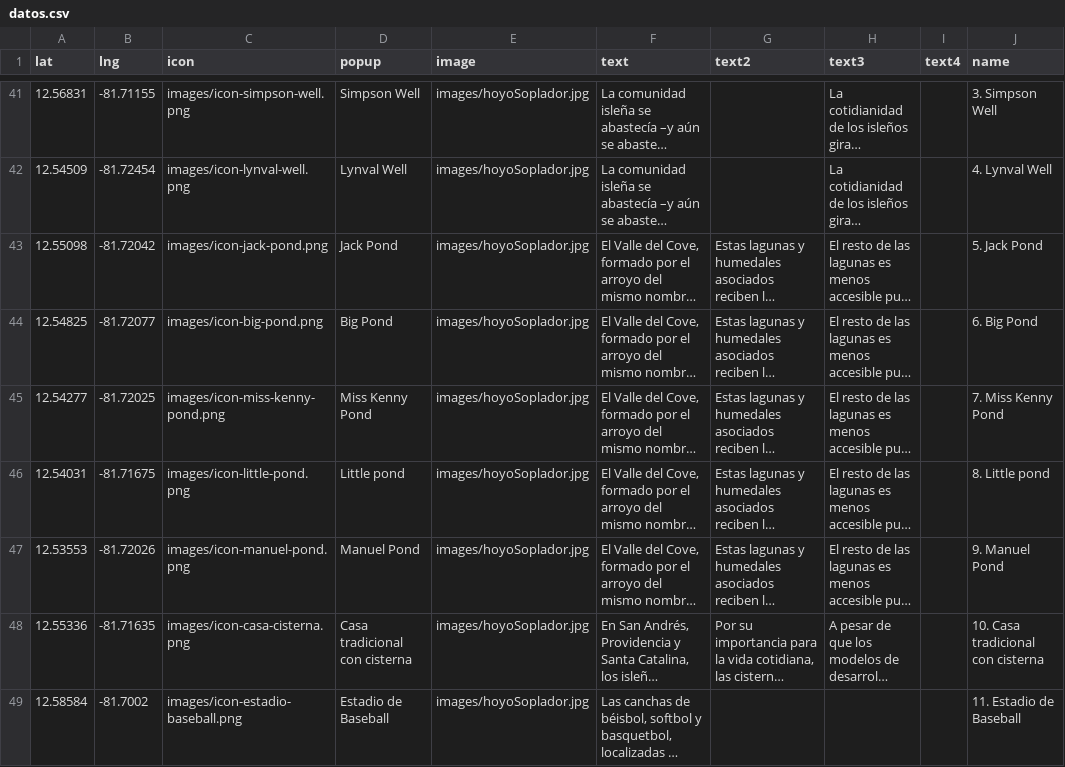
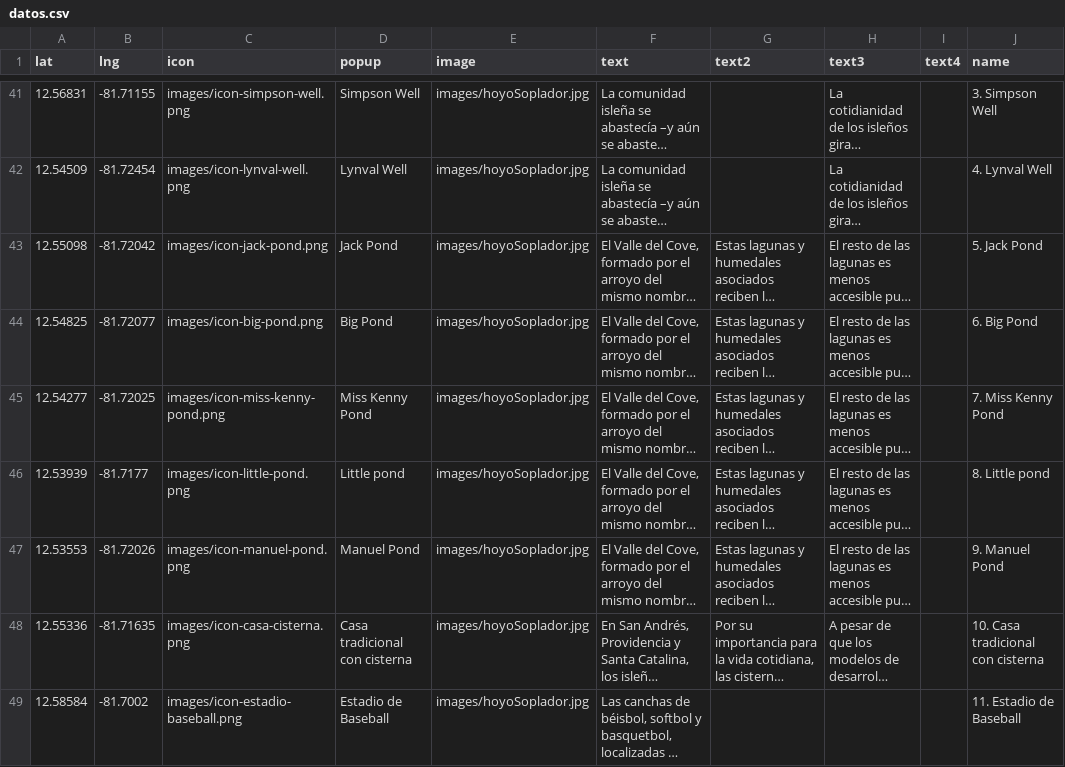
Before and after one commit to heyjoeb/prototipo-banrep, a CSV file: app/datos.csv, drawn as a sheet; only a part is shown, gaps mark what is left out; long unchanged cells end in …; the diff covers the shown part only; the diff names each change by its address in the sheet, - before the commit and + after, or states it on an @@ line.

```diff
--- a/app/datos.csv
+++ b/app/datos.csv
-A46 (lat): 12.54031
+A46 (lat): 12.53939
-B46 (lng): -81.71675
+B46 (lng): -81.7177
```
Also changed, not shown: 28 edited cells elsewhere in this file, 10 other files.
